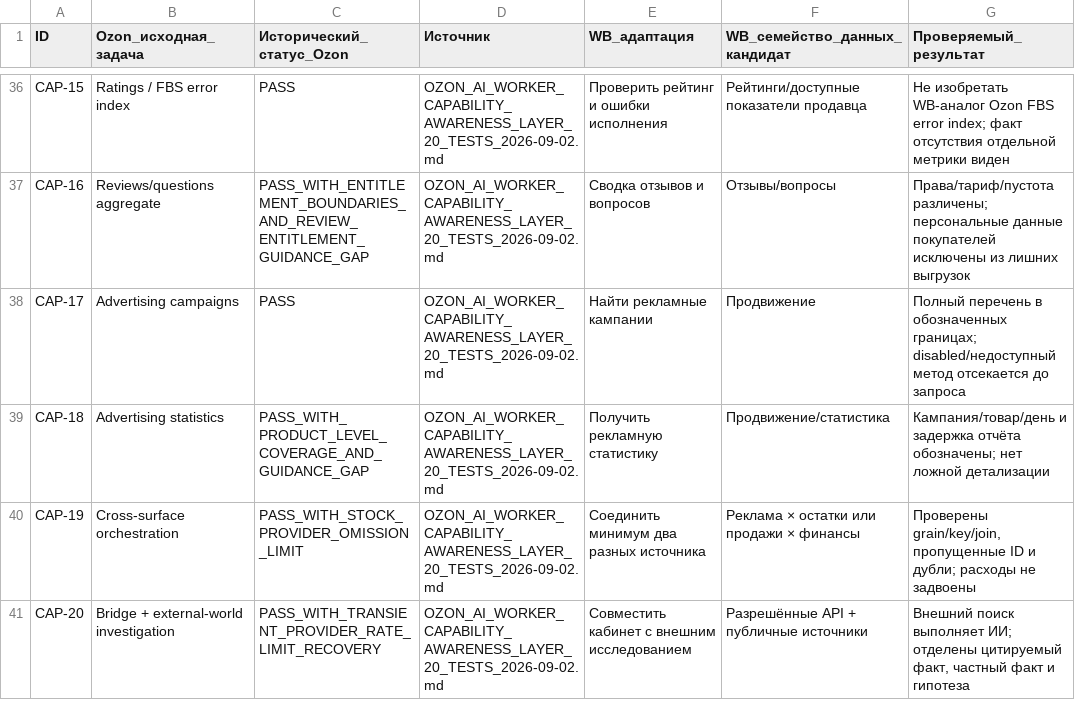
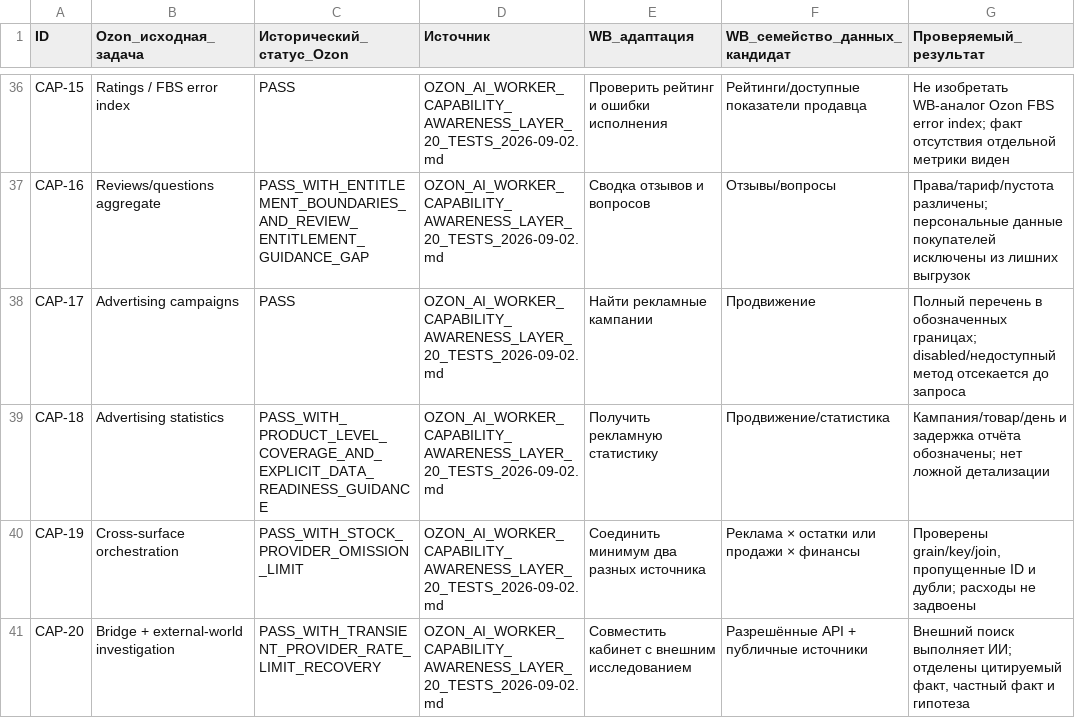
Before and after one commit to MaksimUnimax/runtime-fixtures, a TSV file: docs/product/readiness/BUSINESS_SCENARIOS.tsv, drawn as a sheet; only a part is shown, gaps mark what is left out; the diff names each change by its address in the sheet, - before the commit and + after, or states it on an @@ line.

```diff
--- a/docs/product/readiness/BUSINESS_SCENARIOS.tsv
+++ b/docs/product/readiness/BUSINESS_SCENARIOS.tsv
-C39 (Исторический_статус_Ozon): PASS_WITH_PRODUCT_LEVEL_COVERAGE_AND_GUIDANCE_GAP
+C39 (Исторический_статус_Ozon): PASS_WITH_PRODUCT_LEVEL_COVERAGE_AND_EXPLICIT_DATA_READINESS_GUIDANCE
```
Also changed, not shown: 6 other files.
